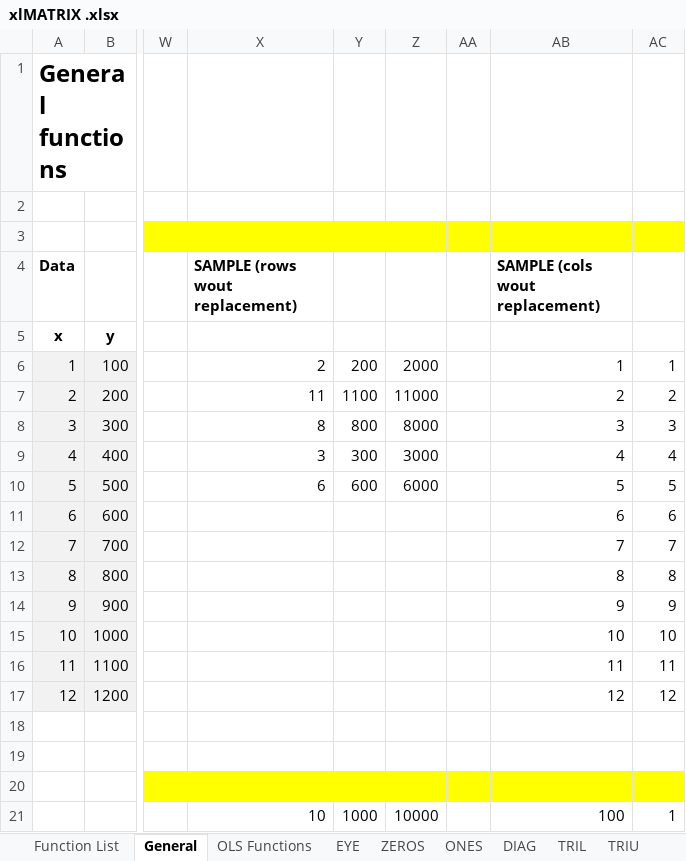
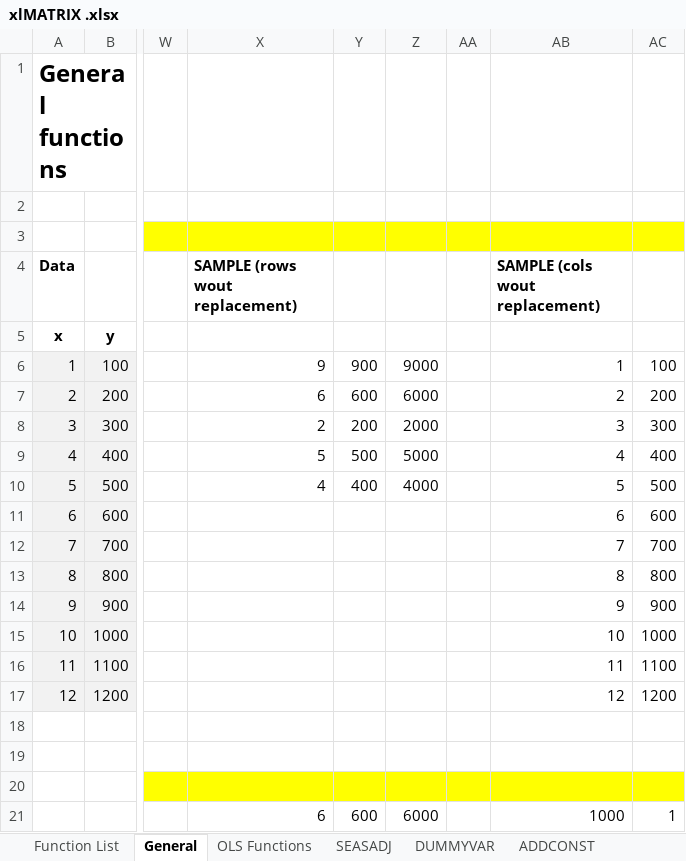
Before and after one commit to edugca/xlMATRIX, an Excel workbook: xlMATRIX .xlsx, sheet General, drawn as a sheet; only a part is shown, gaps mark what is left out; values as stored, in another font and other column widths than the file's, no borders; the diff covers the shown part only; the diff names each change by its address in the sheet, - before the commit and + after, or states it on an @@ line.

```diff
--- a/xlMATRIX .xlsx (sheet General)
+++ b/xlMATRIX .xlsx (sheet General)
+sheet tab: SEASADJ
+sheet tab: DUMMYVAR
+sheet tab: ADDCONST
-X6 (SAMPLE (rows wout replacement)): 2
+X6 (SAMPLE (rows wout replacement)): 9
-Y6: 200
+Y6: 900
-Z6: 2000
+Z6: 9000
-AC6: 1
+AC6: 100
-X7 (SAMPLE (rows wout replacement)): 11
+X7 (SAMPLE (rows wout replacement)): 6
-Y7: 1100
+Y7: 600
-Z7: 11000
+Z7: 6000
-AC7: 2
+AC7: 200
-X8 (SAMPLE (rows wout replacement)): 8
+X8 (SAMPLE (rows wout replacement)): 2
-Y8: 800
+Y8: 200
-Z8: 8000
+Z8: 2000
-AC8: 3
+AC8: 300
-X9 (SAMPLE (rows wout replacement)): 3
+X9 (SAMPLE (rows wout replacement)): 5
-Y9: 300
+Y9: 500
-Z9: 3000
+Z9: 5000
-AC9: 4
+AC9: 400
-X10 (SAMPLE (rows wout replacement)): 6
+X10 (SAMPLE (rows wout replacement)): 4
-Y10: 600
+Y10: 400
-Z10: 6000
+Z10: 4000
-AC10: 5
+AC10: 500
-AC11: 6
+AC11: 600
-AC12: 7
+AC12: 700
-AC13: 8
+AC13: 800
-AC14: 9
+AC14: 900
-AC15: 10
+AC15: 1000
-AC16: 11
+AC16: 1100
-AC17: 12
+AC17: 1200
-X21 (SAMPLE (rows wout replacement)): 10
+X21 (SAMPLE (rows wout replacement)): 6
-Y21: 1000
+Y21: 600
-Z21: 10000
+Z21: 6000
-AB21 (SAMPLE (cols wout replacement)): 100
+AB21 (SAMPLE (cols wout replacement)): 1000
```
Also changed, not shown: 23 edited cells elsewhere in this sheet, sheet OLS Functions, sheet RESHAPE, sheet Function List, other sheet tabs, formulas that keep their value, charts or pictures, 4 other files.
